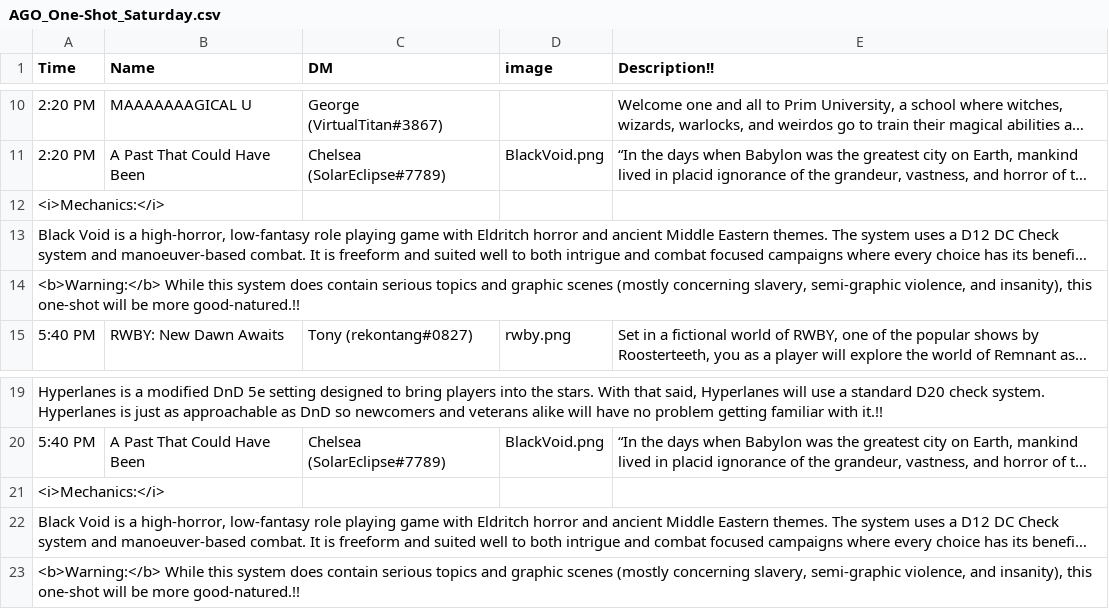
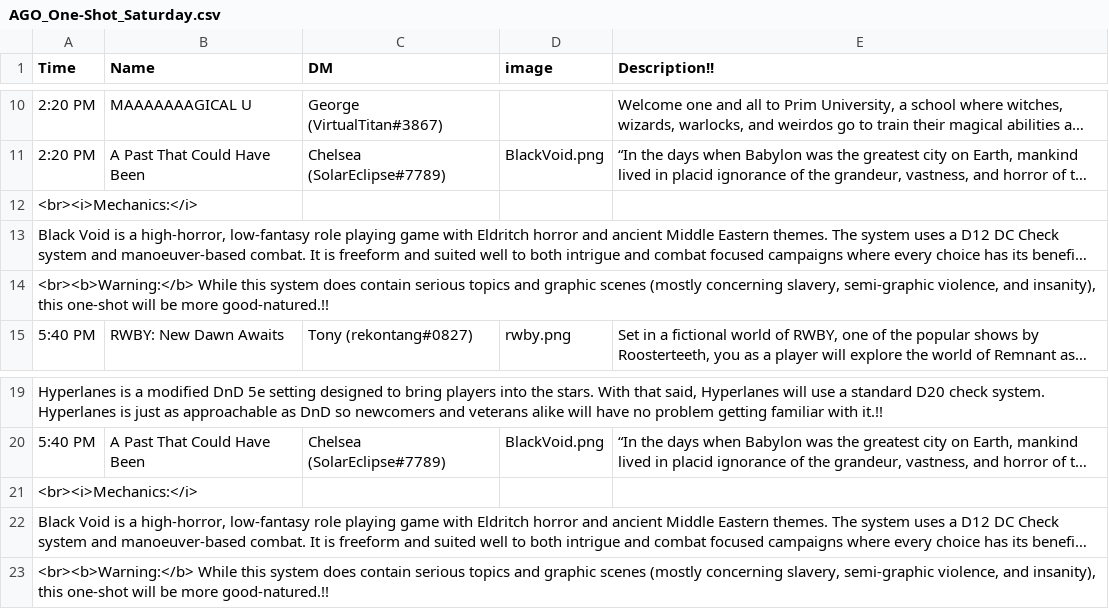
Before and after one commit to das446/DndSignUp, a CSV file: AGO_One-Shot_Saturday.csv, drawn as a sheet; only a part is shown, gaps mark what is left out; long unchanged cells end in …; the diff names each change by its address in the sheet, - before the commit and + after, or states it on an @@ line.

Commit message:
updated csv again

```diff
--- a/AGO_One-Shot_Saturday.csv
+++ b/AGO_One-Shot_Saturday.csv
-A12 (Time): <i>Mechanics:</i>
+A12 (Time): <br><i>Mechanics:</i>
-A14 (Time): <b>Warning:</b> While this…
+A14 (Time): <br><b>Warning:</b> While this…
-A21 (Time): <i>Mechanics:</i>
+A21 (Time): <br><i>Mechanics:</i>
-A23 (Time): <b>Warning:</b> While this…
+A23 (Time): <br><b>Warning:</b> While this…
```
